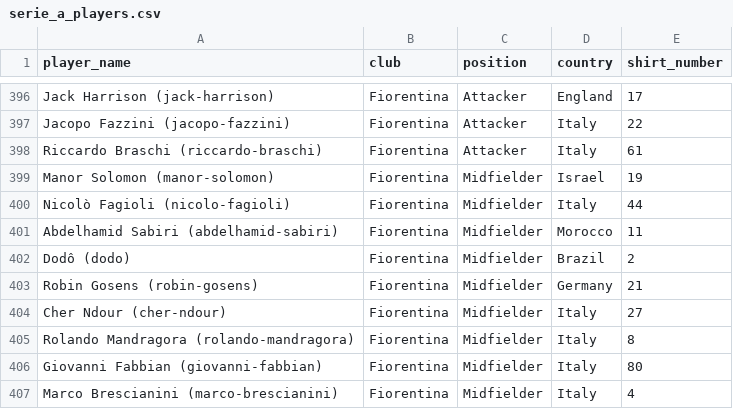
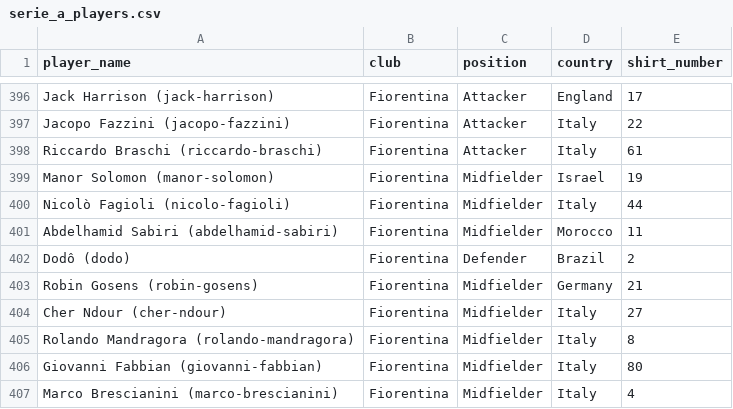
Before and after one commit to Evit15/Game, a CSV file: FCMobile/serie_a_players.csv, drawn as a sheet; only a part is shown, gaps mark what is left out.

Commit message:
Update Dodô's position from Midfielder to Defender in serie_a_players.csv

```diff
--- a/FCMobile/serie_a_players.csv
+++ b/FCMobile/serie_a_players.csv
@@ -401,3 +401,3 @@ Nicolò Fagioli (nicolo-fagioli),Fiorentina,Midfielder,Italy,44
 Abdelhamid Sabiri (abdelhamid-sabiri),Fiorentina,Midfielder,Morocco,11
-Dodô (dodo),Fiorentina,Midfielder,Brazil,2
+Dodô (dodo),Fiorentina,Defender,Brazil,2
 Robin Gosens (robin-gosens),Fiorentina,Midfielder,Germany,21
```
